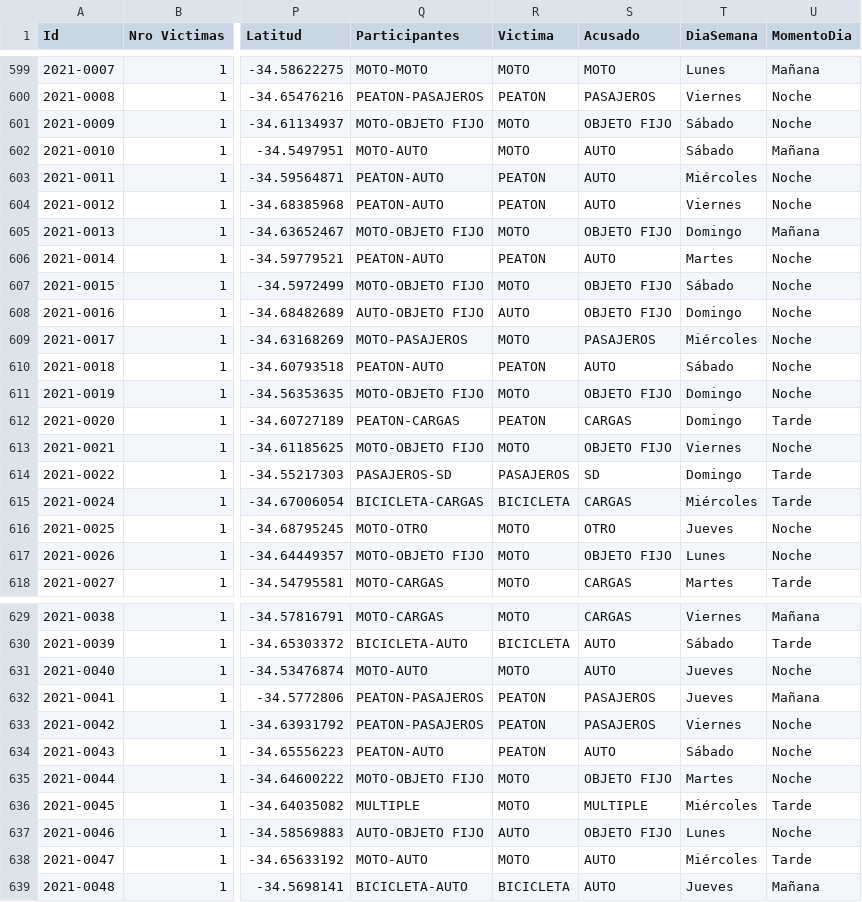
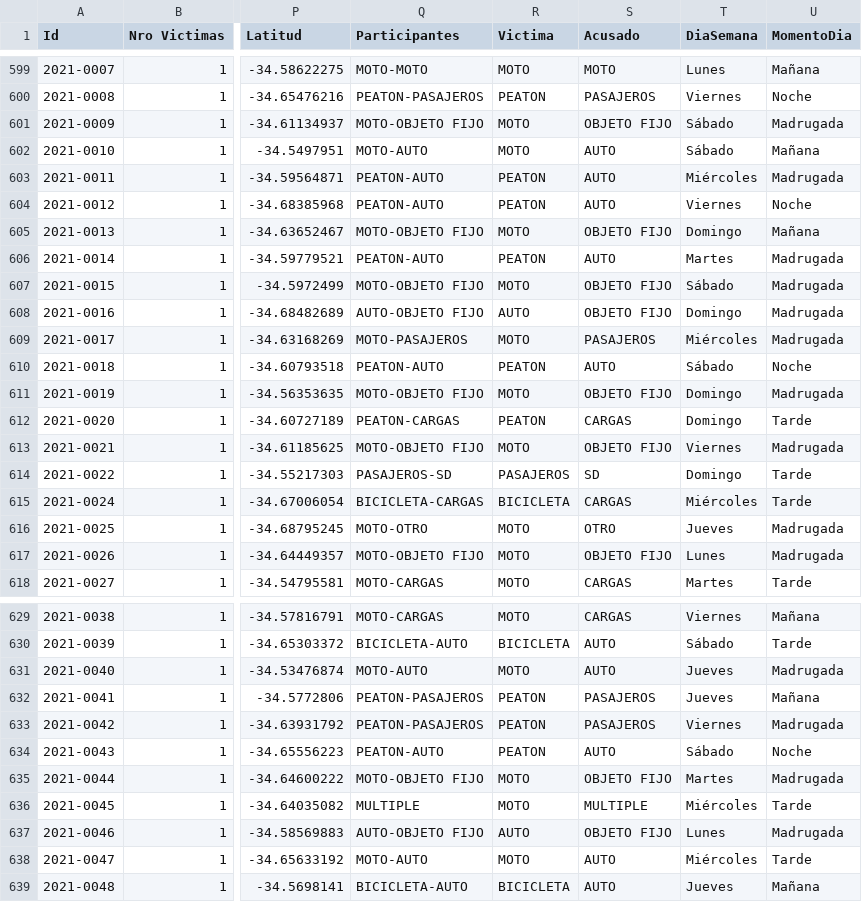
Before and after one commit to ASGuzman/PI2_Siniestros_Viales, a CSV file: Datasets/df_hechos.csv, drawn as a sheet; only a part is shown, gaps mark what is left out; the diff covers the shown part only; the diff names each change by its address in the sheet, - before the commit and + after, or states it on an @@ line.

```diff
--- a/Datasets/df_hechos.csv
+++ b/Datasets/df_hechos.csv
-U601 (MomentoDia): Noche
+U601 (MomentoDia): Madrugada
-U603 (MomentoDia): Noche
+U603 (MomentoDia): Madrugada
-U606:U609 (MomentoDia): Noche
+U606:U609 (MomentoDia): Madrugada
-U611 (MomentoDia): Noche
+U611 (MomentoDia): Madrugada
-U613 (MomentoDia): Noche
+U613 (MomentoDia): Madrugada
-U616:U617 (MomentoDia): Noche
+U616:U617 (MomentoDia): Madrugada
-U631 (MomentoDia): Noche
+U631 (MomentoDia): Madrugada
-U633 (MomentoDia): Noche
+U633 (MomentoDia): Madrugada
-U635 (MomentoDia): Noche
+U635 (MomentoDia): Madrugada
-U637 (MomentoDia): Noche
+U637 (MomentoDia): Madrugada
```
Also changed, not shown: 130 edited cells elsewhere in this file, 4 other files.
